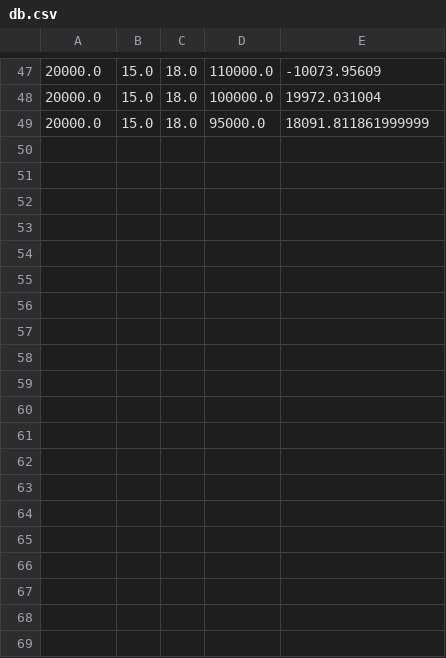
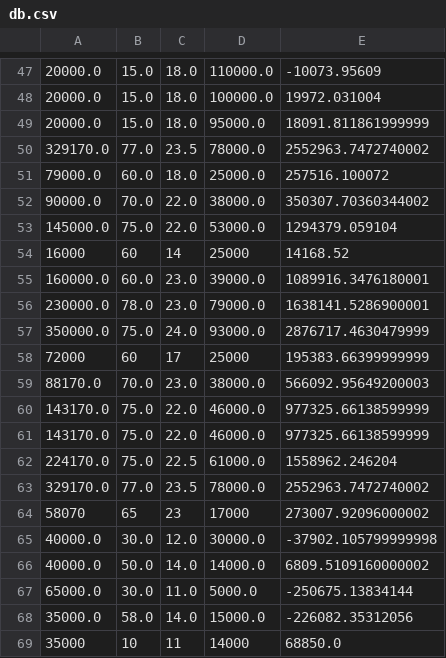
Before and after one commit to grzegorzsn/WDEC-SYM, a CSV file: data/db.csv, drawn as a sheet; only a part is shown, gaps mark what is left out; the diff covers the shown part only.

```diff
--- a/data/db.csv
+++ b/data/db.csv
@@ -49 +49,21 @@
 20000.0,15.0,18.0,95000.0,18091.811861999999
+329170.0,77.0,23.5,78000.0,2552963.7472740002
+79000.0,60.0,18.0,25000.0,257516.100072
+90000.0,70.0,22.0,38000.0,350307.70360344002
+145000.0,75.0,22.0,53000.0,1294379.059104
+16000,60,14,25000,14168.52
+160000.0,60.0,23.0,39000.0,1089916.3476180001
+230000.0,78.0,23.0,79000.0,1638141.5286900001
+350000.0,75.0,24.0,93000.0,2876717.4630479999
+72000,60,17,25000,195383.66399999999
+88170.0,70.0,23.0,38000.0,566092.95649200003
+143170.0,75.0,22.0,46000.0,977325.66138599999
+143170.0,75.0,22.0,46000.0,977325.66138599999
+224170.0,75.0,22.5,61000.0,1558962.246204
+329170.0,77.0,23.5,78000.0,2552963.7472740002
+58070,65,23,17000,273007.92096000002
+40000.0,30.0,12.0,30000.0,-37902.105799999998
+40000.0,50.0,14.0,14000.0,6809.5109160000002
+65000.0,30.0,11.0,5000.0,-250675.13834144
+35000.0,58.0,14.0,15000.0,-226082.35312056
+35000,10,11,14000,68850.0
```
Also changed, not shown: 20 added rows elsewhere in this file, 42 other files.
